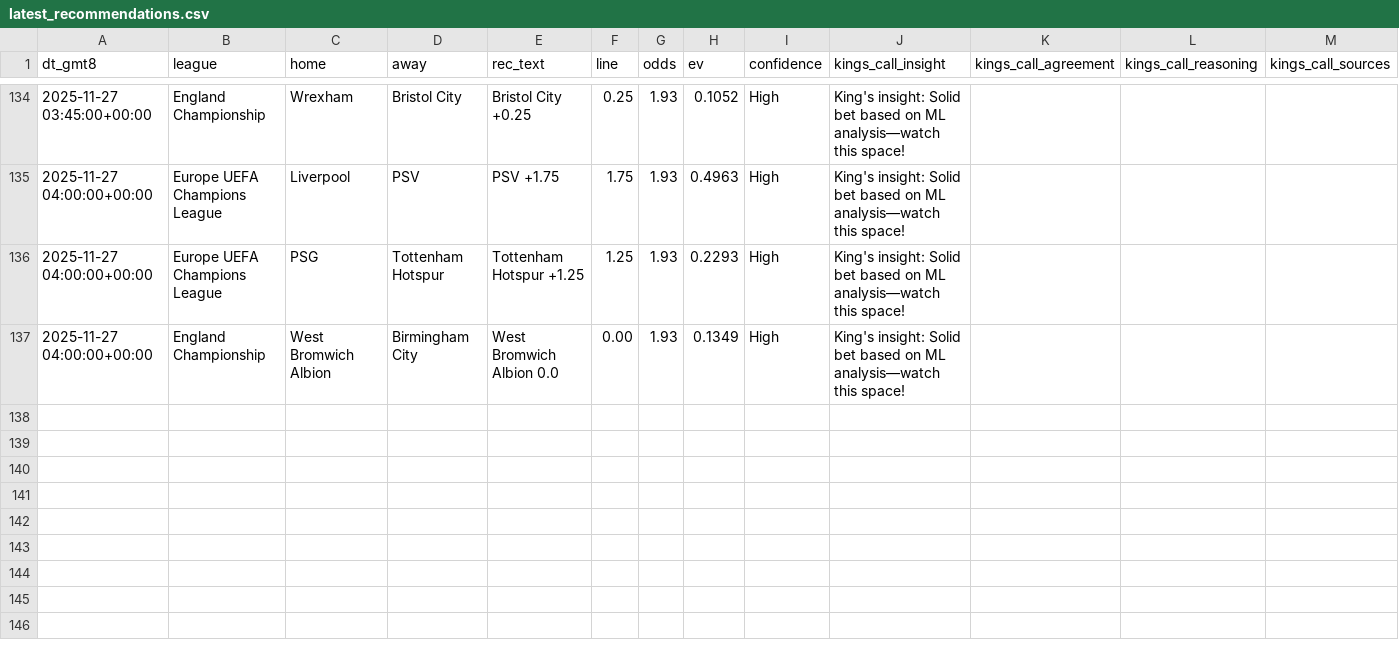
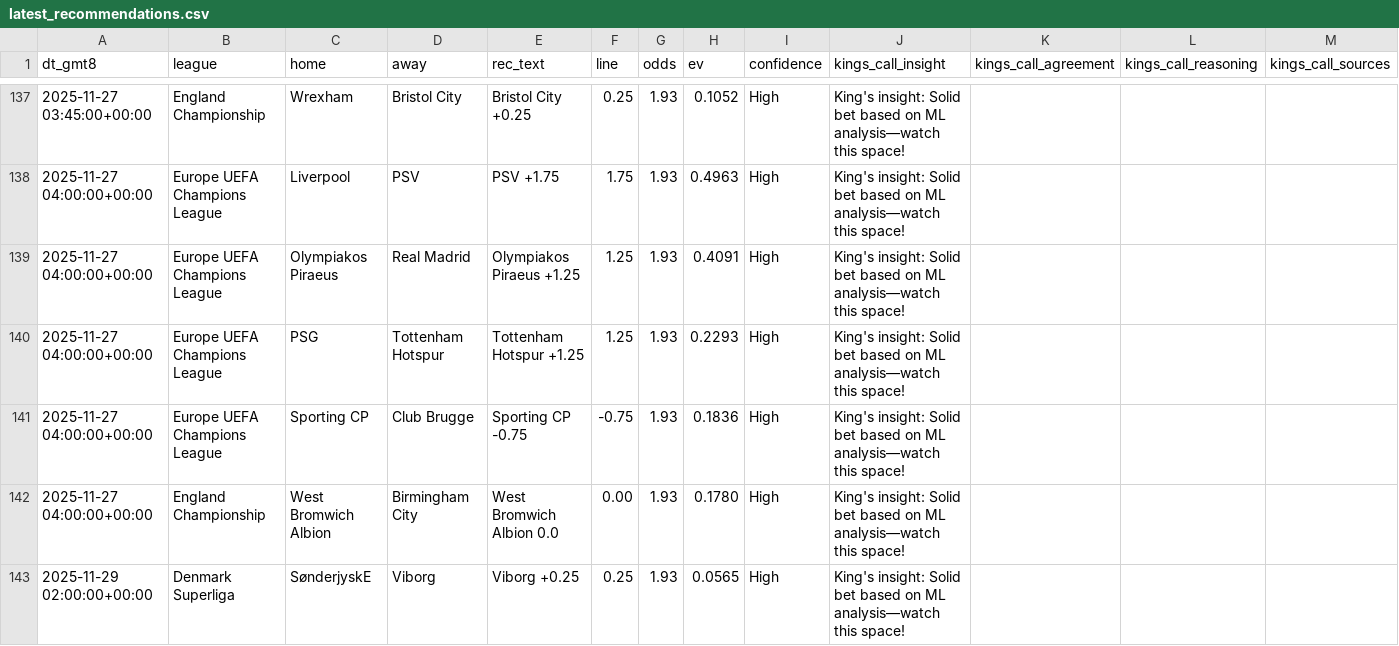
Before and after one commit to pythonchan8888/GBM, a CSV file: site/latest_recommendations.csv, drawn as a sheet; only a part is shown, gaps mark what is left out; the diff covers the shown part only.

```diff
--- a/site/latest_recommendations.csv
+++ b/site/latest_recommendations.csv
@@ -135,3 +138,6 @@ dt_gmt8,league,home,away,rec_text,line,odds,ev,confidence,kings_call_insight,kin
 2025-11-27 04:00:00+00:00,Europe UEFA Champions League,Liverpool,PSV,PSV +1.75,1.75,1.93,0.4963,High,King's insight: Solid bet based on ML analysis—watch this space!,,,
+2025-11-27 04:00:00+00:00,Europe UEFA Champions League,Olympiakos Piraeus,Real Madrid,Olympiakos Piraeus +1.25,1.25,1.93,0.4091,High,King's insight: Solid bet based on ML analysis—watch this space!,,,
 2025-11-27 04:00:00+00:00,Europe UEFA Champions League,PSG,Tottenham Hotspur,Tottenham Hotspur +1.25,1.25,1.93,0.2293,High,King's insight: Solid bet based on ML analysis—watch this space!,,,
-2025-11-27 04:00:00+00:00,England Championship,West Bromwich Albion,Birmingham City,West Bromwich Albion 0.0,0.00,1.93,0.1349,High,King's insight: Solid bet based on ML analysis—watch this space!,,,
+2025-11-27 04:00:00+00:00,Europe UEFA Champions League,Sporting CP,Club Brugge,Sporting CP -0.75,-0.75,1.93,0.1836,High,King's insight: Solid bet based on ML analysis—watch this space!,,,
+2025-11-27 04:00:00+00:00,England Championship,West Bromwich Albion,Birmingham City,West Bromwich Albion 0.0,0.00,1.93,0.1780,High,King's insight: Solid bet based on ML analysis—watch this space!,,,
+2025-11-29 02:00:00+00:00,Denmark Superliga,SønderjyskE,Viborg,Viborg +0.25,0.25,1.93,0.0565,High,King's insight: Solid bet based on ML analysis—watch this space!,,,
```
Also changed, not shown: 8 added rows, 1 removed row and 10 edited cells elsewhere in this file, site/kings_call_debug.csv, site/parlay_wins.csv, 26 other files.
